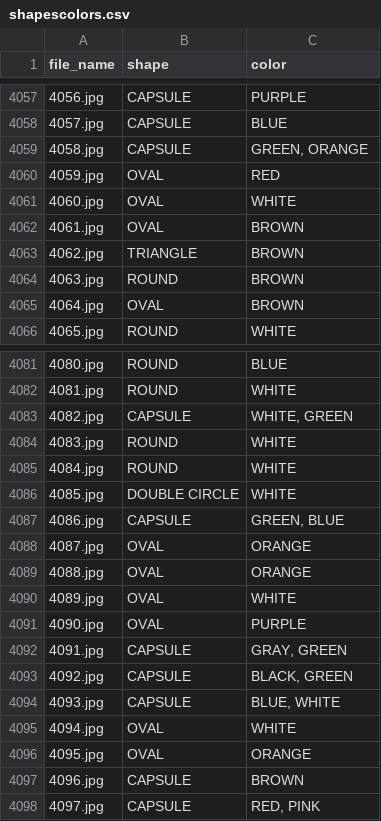
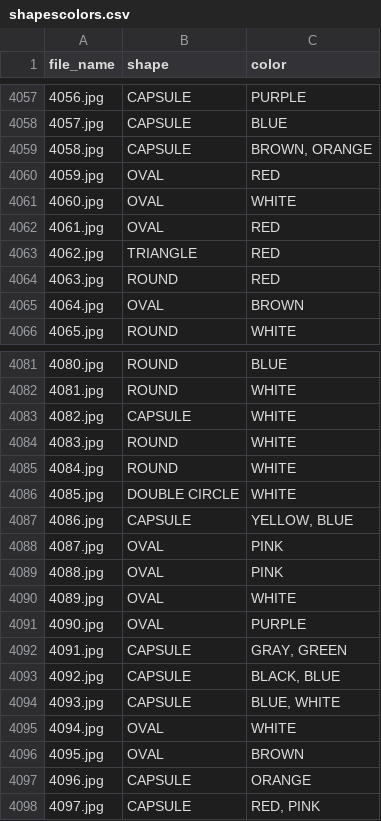
Before and after one commit to PrelucrareaImaginilor/pi-p-proiect-piniata, a CSV file: shapescolors.csv, drawn as a sheet; only a part is shown, gaps mark what is left out; the diff covers the shown part only.

```diff
--- a/shapescolors.csv
+++ b/shapescolors.csv
@@ -4058,8 +4058,8 @@ file_name,shape,color
 4057.jpg, CAPSULE, BLUE
-4058.jpg, CAPSULE," GREEN, ORANGE"
+4058.jpg, CAPSULE," BROWN, ORANGE"
 4059.jpg, OVAL, RED
 4060.jpg, OVAL, WHITE
-4061.jpg, OVAL, BROWN
-4062.jpg, TRIANGLE, BROWN
-4063.jpg, ROUND, BROWN
+4061.jpg, OVAL,RED
+4062.jpg, TRIANGLE,RED
+4063.jpg, ROUND,RED
 4064.jpg, OVAL, BROWN
@@ -4082,3 +4082,3 @@ file_name,shape,color
 4081.jpg, ROUND, WHITE
-4082.jpg, CAPSULE," WHITE, GREEN"
+4082.jpg, CAPSULE, WHITE
 4083.jpg, ROUND, WHITE
@@ -4086,5 +4086,5 @@ file_name,shape,color
 4085.jpg, DOUBLE CIRCLE, WHITE
-4086.jpg, CAPSULE," GREEN, BLUE"
-4087.jpg, OVAL, ORANGE
-4088.jpg, OVAL, ORANGE
+4086.jpg, CAPSULE," YELLOW, BLUE"
+4087.jpg, OVAL,PINK
+4088.jpg, OVAL,PINK
 4089.jpg, OVAL, WHITE
@@ -4092,7 +4092,7 @@ file_name,shape,color
 4091.jpg, CAPSULE," GRAY, GREEN"
-4092.jpg, CAPSULE," BLACK, GREEN"
+4092.jpg, CAPSULE," BLACK, BLUE"
 4093.jpg, CAPSULE," BLUE, WHITE"
 4094.jpg, OVAL, WHITE
-4095.jpg, OVAL, ORANGE
-4096.jpg, CAPSULE, BROWN
+4095.jpg, OVAL,BROWN
+4096.jpg, CAPSULE,ORANGE
 4097.jpg, CAPSULE," RED, PINK"
```
Also changed, not shown: 61 edited cells elsewhere in this file, 4 other files.
